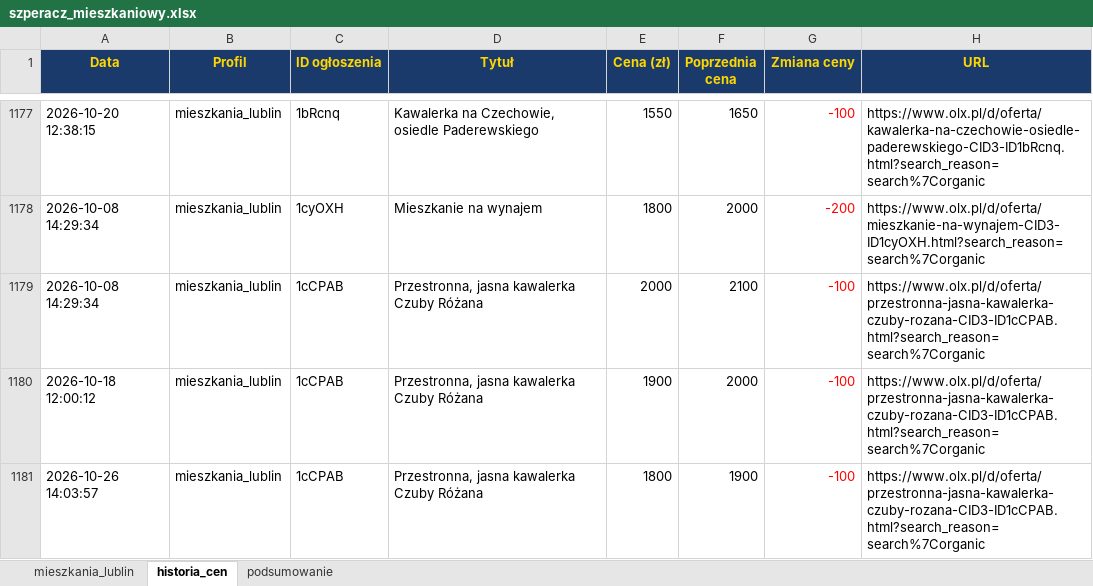
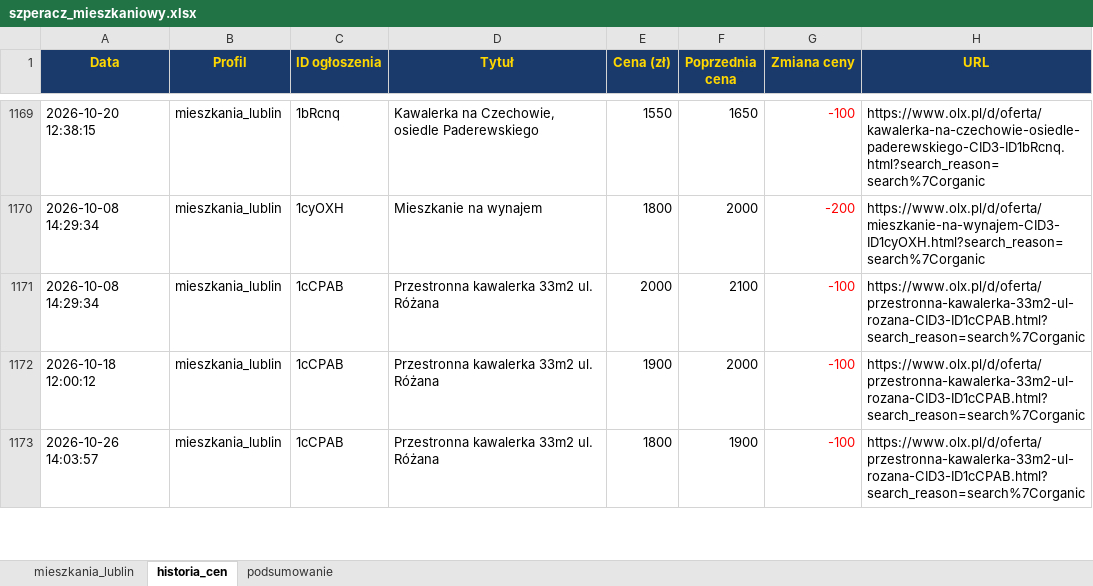
Before and after one commit to Bonaventura-EW/SZPERACZ-MIESZKANIOWY, an Excel workbook: data/szperacz_mieszkaniowy.xlsx, sheet historia_cen, drawn as a sheet; only a part is shown, gaps mark what is left out; values as stored, in another font and other column widths than the file's, no borders; addresses are those after the commit; the diff covers the shown part only; the diff names each change by its address in the sheet, - before the commit and + after, or states it on an @@ line.

```diff
--- a/data/szperacz_mieszkaniowy.xlsx (sheet historia_cen)
+++ b/data/szperacz_mieszkaniowy.xlsx (sheet historia_cen)
-D1171:D1173 (Tytuł): Przestronna, jasna kawalerka Czuby Różana
+D1171:D1173 (Tytuł): Przestronna kawalerka 33m2 ul. Różana
-H1171:H1173 (URL): https://www.olx.pl/d/oferta/przestronna-jasna-kawalerka-czuby-rozana-CID3-ID1cCPAB.html?search_reason=search%7Corganic
+H1171:H1173 (URL): https://www.olx.pl/d/oferta/przestronna-kawalerka-33m2-ul-rozana-CID3-ID1cCPAB.html?search_reason=search%7Corganic
```
Also changed, not shown: 5 added rows, 8 removed rows and 39 edited cells elsewhere in this sheet, sheet mieszkania_lublin, sheet podsumowanie, 4 other files.
